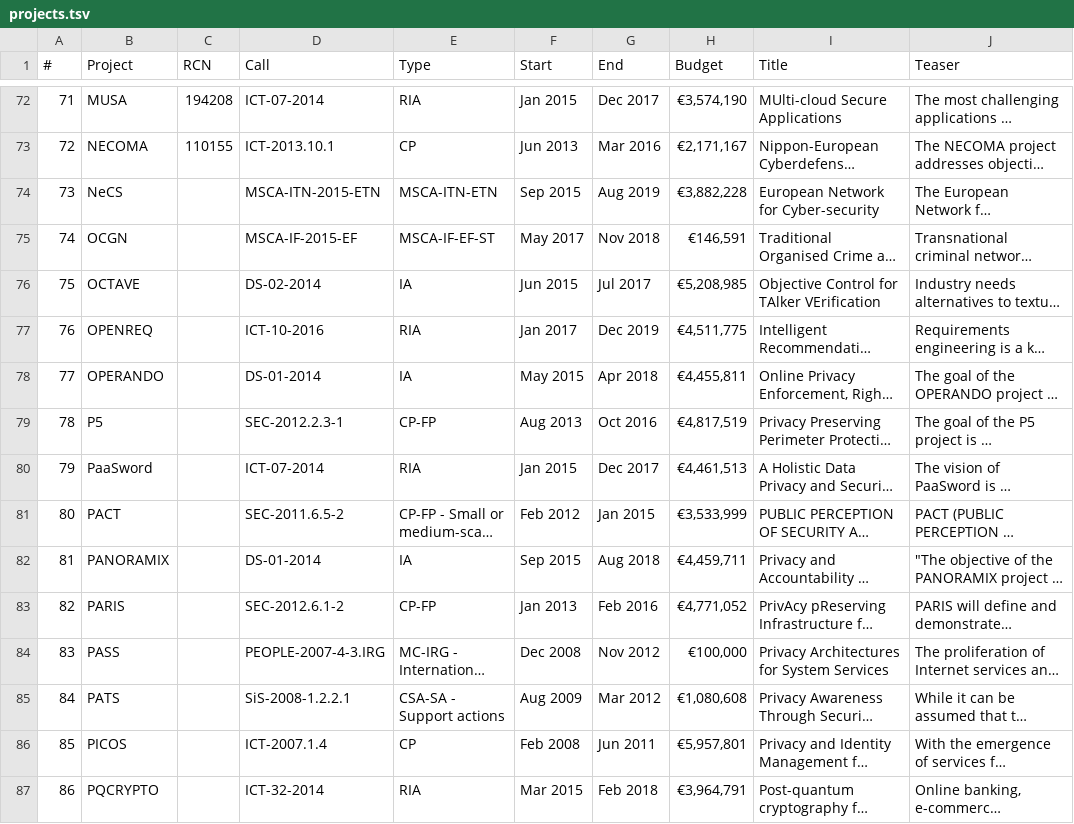
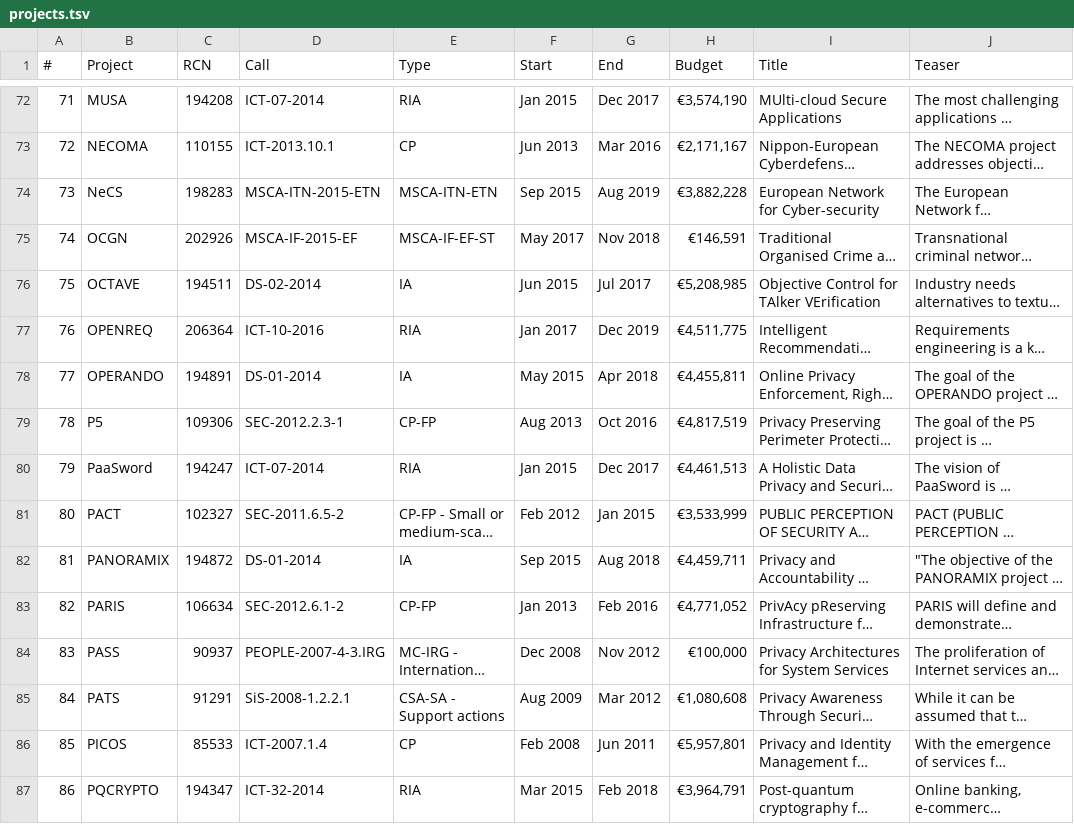
Before and after one commit to micheldrescher/cw-project-radar, a TSV file: __data__/projects.tsv, drawn as a sheet; only a part is shown, gaps mark what is left out; long unchanged cells end in …; the diff covers the shown part only; the diff names each change by its address in the sheet, - before the commit and + after, or states it on an @@ line.

```diff
--- a/__data__/projects.tsv
+++ b/__data__/projects.tsv
-C74 (RCN): (empty)
+C74 (RCN): 198283
-C75 (RCN): (empty)
+C75 (RCN): 202926
-C76 (RCN): (empty)
+C76 (RCN): 194511
-C77 (RCN): (empty)
+C77 (RCN): 206364
-C78 (RCN): (empty)
+C78 (RCN): 194891
-C79 (RCN): (empty)
+C79 (RCN): 109306
-C80 (RCN): (empty)
+C80 (RCN): 194247
-C81 (RCN): (empty)
+C81 (RCN): 102327
-C82 (RCN): (empty)
+C82 (RCN): 194872
-C83 (RCN): (empty)
+C83 (RCN): 106634
-C84 (RCN): (empty)
+C84 (RCN): 90937
-C85 (RCN): (empty)
+C85 (RCN): 91291
-C86 (RCN): (empty)
+C86 (RCN): 85533
-C87 (RCN): (empty)
+C87 (RCN): 194347
```
Also changed, not shown: 3 removed rows and 94 edited cells elsewhere in this file.
